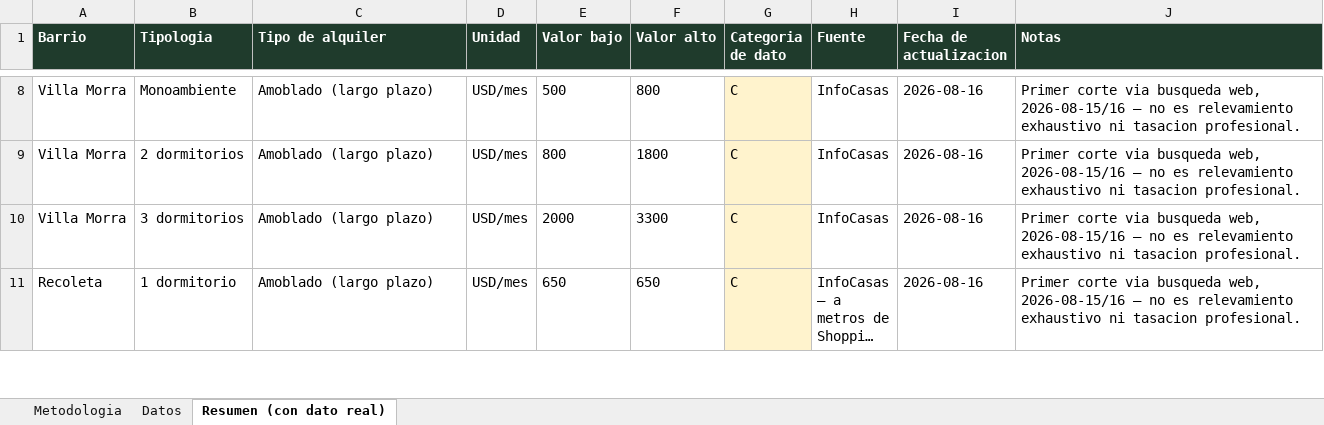
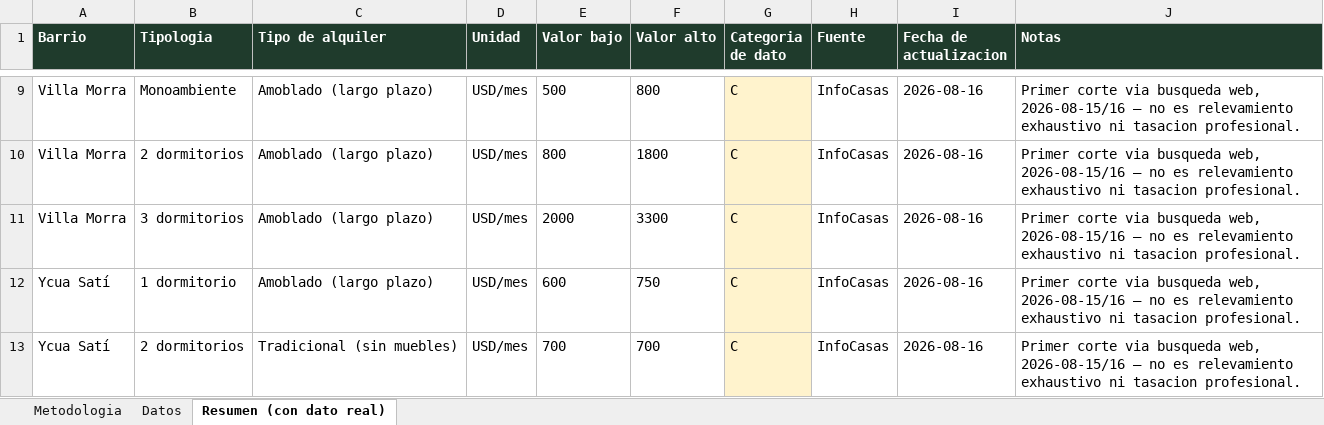
Before and after one commit to juanjosecastillo608/Meridiano-Capital, an Excel workbook: knowledge-base/investment/data/tarifas-alquiler-por-barrio-asuncion.xlsx, sheet Resumen (con dato real), drawn as a sheet; only a part is shown, gaps mark what is left out; the shorter side is filled out with more unchanged rows; long unchanged cells end in …; values as stored, in another font and other column widths than the file's, no borders; the diff covers the shown part only; the diff names each change by its address in the sheet, - before the commit and + after, or states it on an @@ line.

```diff
--- a/knowledge-base/investment/data/tarifas-alquiler-por-barrio-asuncion.xlsx (sheet Resumen (con dato real))
+++ b/knowledge-base/investment/data/tarifas-alquiler-por-barrio-asuncion.xlsx (sheet Resumen (con dato real))
+row 12: Ycua Satí | 1 dormitorio | Amoblado (largo plazo) | USD/mes | 600 | 750 | C | InfoCasas | 2026-08-16 | Primer corte via busqueda web, 2026-08-15/16 — no es relevamiento exhaustivo ni tasacion profesional.
+row 13: Ycua Satí | 2 dormitorios | Tradicional (sin muebles) | USD/mes | 700 | 700 | C | InfoCasas | 2026-08-16 | Primer corte via busqueda web, 2026-08-15/16 — no es relevamiento exhaustivo ni tasacion profesional.
```
Also changed, not shown: 3 added rows elsewhere in this sheet, sheet Datos, 9 other files.
